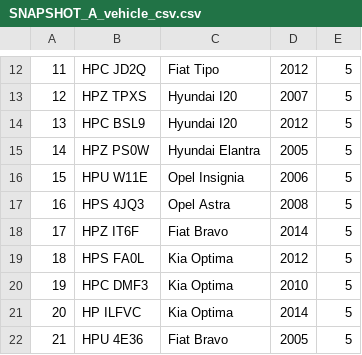
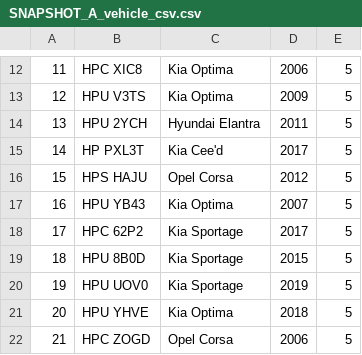
Before and after one commit to pikol93/PG_HD_Data_Generator, a CSV file: output/SNAPSHOT_A_vehicle_csv.csv, drawn as a sheet; only a part is shown, gaps mark what is left out; the diff covers the shown part only.

```diff
--- a/output/SNAPSHOT_A_vehicle_csv.csv
+++ b/output/SNAPSHOT_A_vehicle_csv.csv
@@ -12,11 +12,11 @@
-11,HPC JD2Q,Fiat Tipo,2012,5
-12,HPZ TPXS,Hyundai I20,2007,5
-13,HPC BSL9,Hyundai I20,2012,5
-14,HPZ PS0W,Hyundai Elantra,2005,5
-15,HPU W11E,Opel Insignia,2006,5
-16,HPS 4JQ3,Opel Astra,2008,5
-17,HPZ IT6F,Fiat Bravo,2014,5
-18,HPS FA0L,Kia Optima,2012,5
-19,HPC DMF3,Kia Optima,2010,5
-20,HP ILFVC,Kia Optima,2014,5
-21,HPU 4E36,Fiat Bravo,2005,5
+11,HPC XIC8,Kia Optima,2006,5
+12,HPU V3TS,Kia Optima,2009,5
+13,HPU 2YCH,Hyundai Elantra,2011,5
+14,HP PXL3T,Kia Cee'd,2017,5
+15,HPS HAJU,Opel Corsa,2012,5
+16,HPU YB43,Kia Optima,2007,5
+17,HPC 62P2,Kia Sportage,2017,5
+18,HPU 8B0D,Kia Sportage,2015,5
+19,HPU UOV0,Kia Sportage,2019,5
+20,HPU YHVE,Kia Optima,2018,5
+21,HPC ZOGD,Opel Corsa,2006,5
```
Also changed, not shown: 138 edited cells elsewhere in this file, output/SNAPSHOT_A_policemen_csv.csv, output/SNAPSHOT_A_policemen_db.csv, 12 other files.
